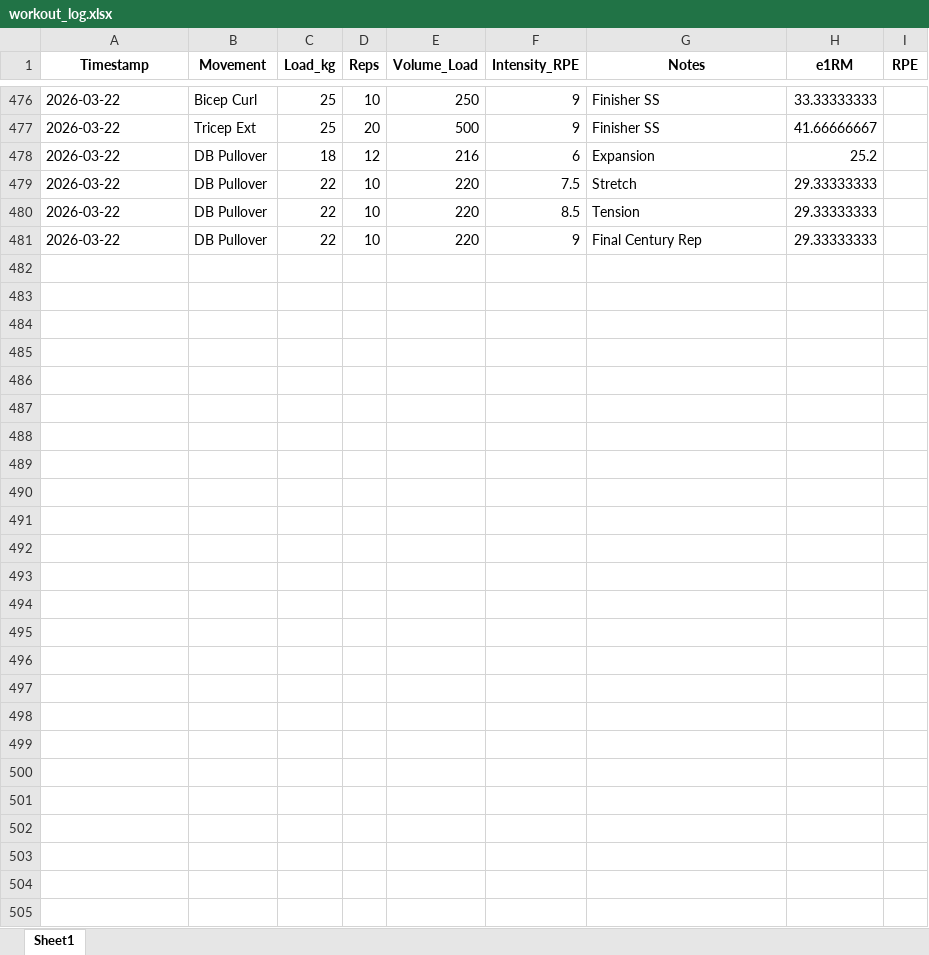
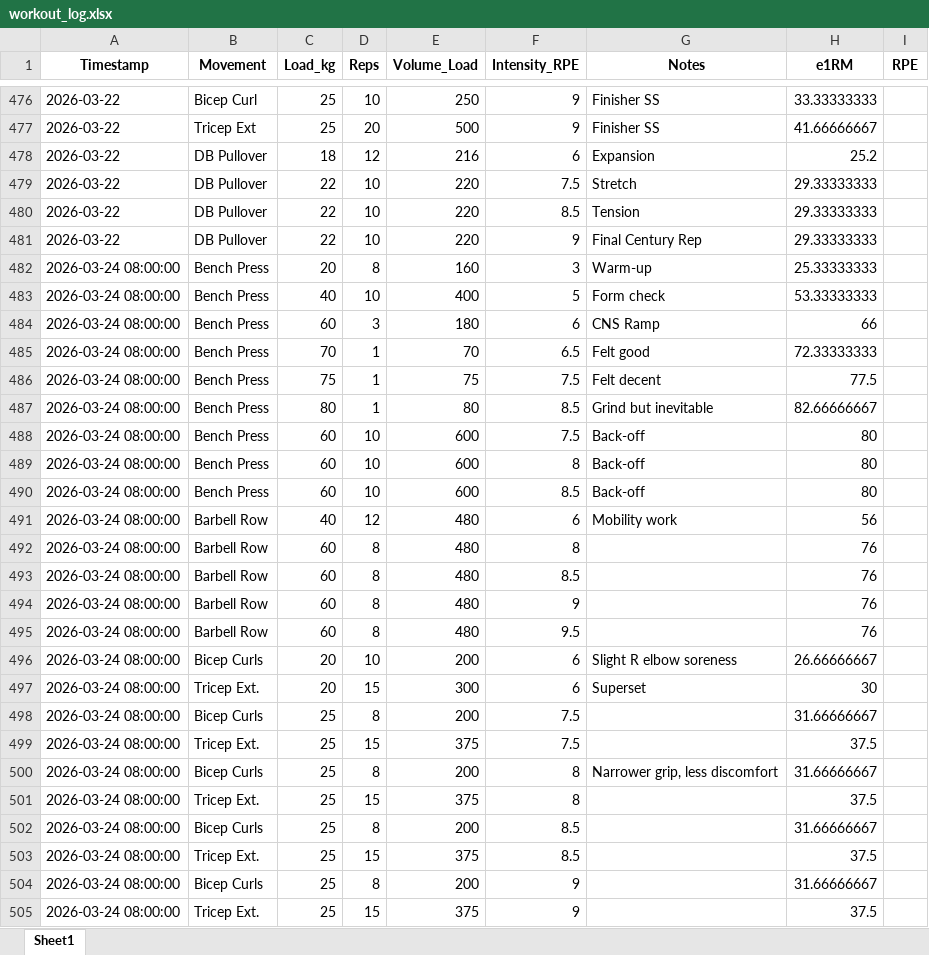
Before and after one commit to JonesRobM/Lifting-Tracking, an Excel workbook: data/workout_log.xlsx, sheet Sheet1, drawn as a sheet; only a part is shown, gaps mark what is left out; values as stored, in another font and other column widths than the file's, no borders; the diff names each change by its address in the sheet, - before the commit and + after, or states it on an @@ line.

```diff
--- a/data/workout_log.xlsx (sheet Sheet1)
+++ b/data/workout_log.xlsx (sheet Sheet1)
+row 482: 2026-03-24 08:00:00 | Bench Press | 20 | 8 | 160 | 3 | Warm-up | 25.33333333
+row 483: 2026-03-24 08:00:00 | Bench Press | 40 | 10 | 400 | 5 | Form check | 53.33333333
+row 484: 2026-03-24 08:00:00 | Bench Press | 60 | 3 | 180 | 6 | CNS Ramp | 66
+row 485: 2026-03-24 08:00:00 | Bench Press | 70 | 1 | 70 | 6.5 | Felt good | 72.33333333
+row 486: 2026-03-24 08:00:00 | Bench Press | 75 | 1 | 75 | 7.5 | Felt decent | 77.5
+row 487: 2026-03-24 08:00:00 | Bench Press | 80 | 1 | 80 | 8.5 | Grind but inevitable | 82.66666667
+row 488: 2026-03-24 08:00:00 | Bench Press | 60 | 10 | 600 | 7.5 | Back-off | 80
+row 489: 2026-03-24 08:00:00 | Bench Press | 60 | 10 | 600 | 8 | Back-off | 80
+row 490: 2026-03-24 08:00:00 | Bench Press | 60 | 10 | 600 | 8.5 | Back-off | 80
+row 491: 2026-03-24 08:00:00 | Barbell Row | 40 | 12 | 480 | 6 | Mobility work | 56
+row 492: 2026-03-24 08:00:00 | Barbell Row | 60 | 8 | 480 | 8 |  | 76
+row 493: 2026-03-24 08:00:00 | Barbell Row | 60 | 8 | 480 | 8.5 |  | 76
+row 494: 2026-03-24 08:00:00 | Barbell Row | 60 | 8 | 480 | 9 |  | 76
+row 495: 2026-03-24 08:00:00 | Barbell Row | 60 | 8 | 480 | 9.5 |  | 76
+row 496: 2026-03-24 08:00:00 | Bicep Curls | 20 | 10 | 200 | 6 | Slight R elbow soreness | 26.66666667
+row 497: 2026-03-24 08:00:00 | Tricep Ext. | 20 | 15 | 300 | 6 | Superset | 30
+row 498: 2026-03-24 08:00:00 | Bicep Curls | 25 | 8 | 200 | 7.5 |  | 31.66666667
+row 499: 2026-03-24 08:00:00 | Tricep Ext. | 25 | 15 | 375 | 7.5 |  | 37.5
+row 500: 2026-03-24 08:00:00 | Bicep Curls | 25 | 8 | 200 | 8 | Narrower grip, less discomfort | 31.66666667
+row 501: 2026-03-24 08:00:00 | Tricep Ext. | 25 | 15 | 375 | 8 |  | 37.5
+row 502: 2026-03-24 08:00:00 | Bicep Curls | 25 | 8 | 200 | 8.5 |  | 31.66666667
+row 503: 2026-03-24 08:00:00 | Tricep Ext. | 25 | 15 | 375 | 8.5 |  | 37.5
+row 504: 2026-03-24 08:00:00 | Bicep Curls | 25 | 8 | 200 | 9 |  | 31.66666667
+row 505: 2026-03-24 08:00:00 | Tricep Ext. | 25 | 15 | 375 | 9 |  | 37.5
```
Also changed, not shown: 7 other files.
